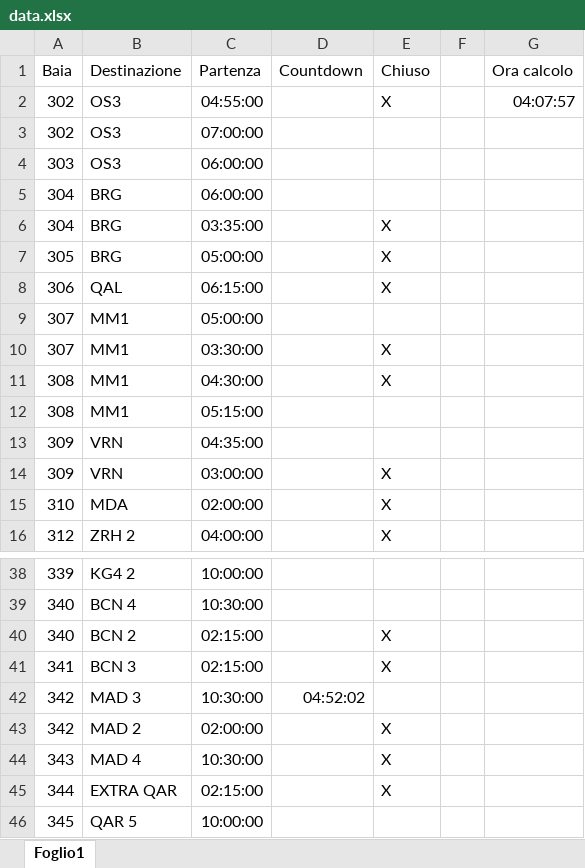
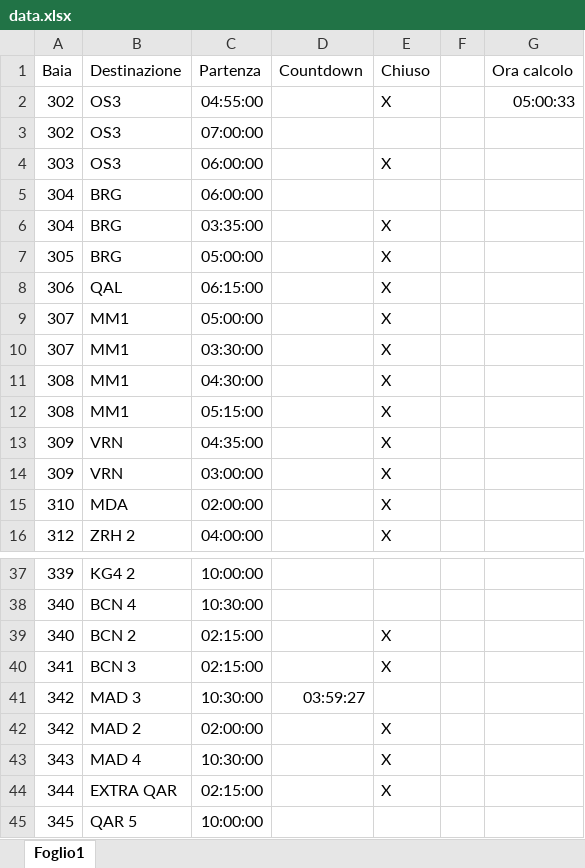
Before and after one commit to SamueleGIbin/scadenze-rampe, an Excel workbook: data.xlsx, sheet Foglio1, drawn as a sheet; only a part is shown, gaps mark what is left out; values as stored, in another font and other column widths than the file's, no borders; addresses are those after the commit; the diff covers the shown part only; the diff names each change by its address in the sheet, - before the commit and + after, or states it on an @@ line.

```diff
--- a/data.xlsx (sheet Foglio1)
+++ b/data.xlsx (sheet Foglio1)
-G2 (Ora calcolo): 04:07:57
+G2 (Ora calcolo): 05:00:33
-E4 (Chiuso): (empty)
+E4 (Chiuso): X
-E9 (Chiuso): (empty)
+E9 (Chiuso): X
-E12:E13 (Chiuso): (empty)
+E12:E13 (Chiuso): X
-D41 (Countdown): 04:52:02
+D41 (Countdown): 03:59:27
```
Also changed, not shown: 3 added rows, 3 removed rows and 7 edited cells elsewhere in this sheet.
